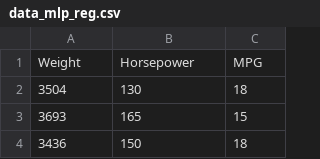
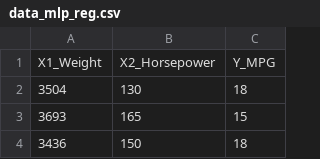
Before and after one commit to marsgr6/r-scripts, a CSV file: data/data_mlp_reg.csv, drawn as a sheet; only a part is shown; removed rows and columns are numbered as before the commit, all else as after; the diff names each change by its address in the sheet, - before the commit and + after, or states it on an @@ line.

Commit message:
Add files via upload

```diff
--- a/data/data_mlp_reg.csv
+++ b/data/data_mlp_reg.csv
-row 1: Weight | Horsepower | MPG
+row 1: X1_Weight | X2_Horsepower | Y_MPG
```
